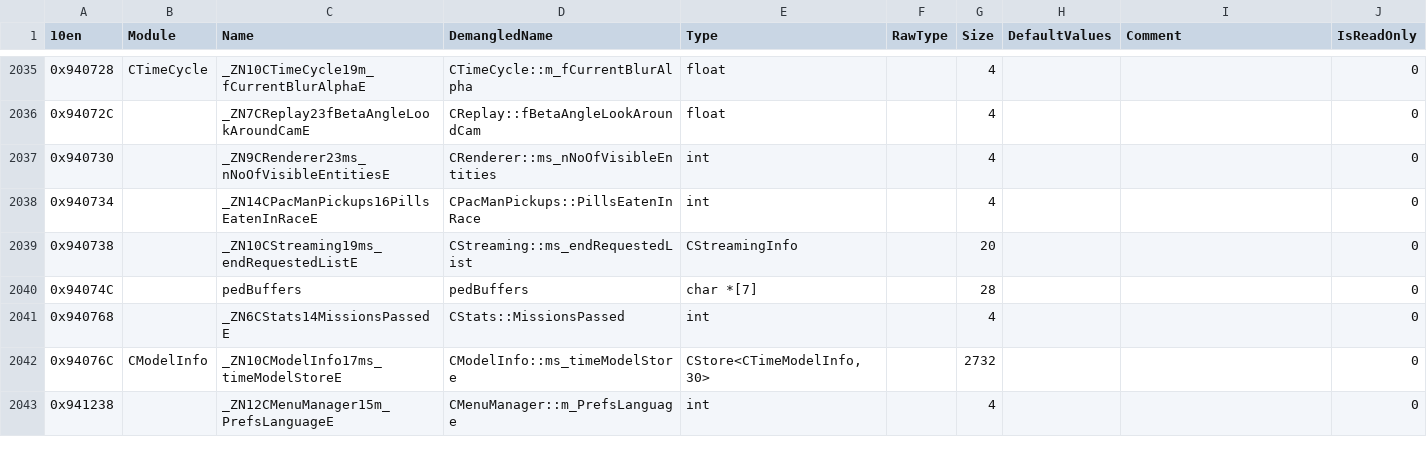
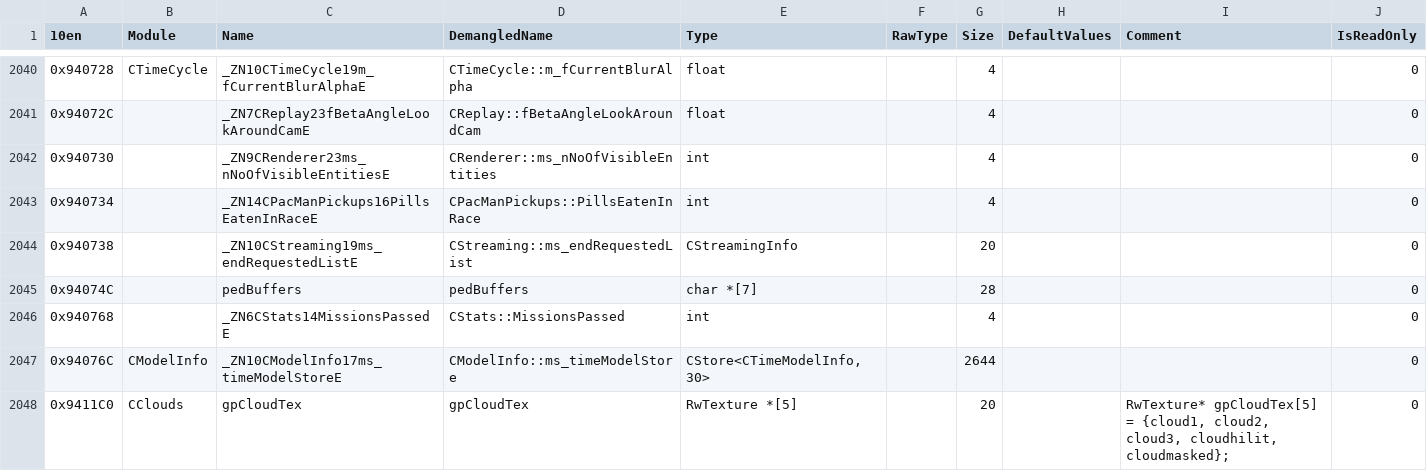
Before and after one commit to DK22Pac/gta_idb, a CSV file: database/gta3/plugin-sdk.iii.variables.10en.csv, drawn as a sheet; only a part is shown, gaps mark what is left out; the shorter side is filled out with more unchanged rows; the diff covers the shown part only.

```diff
--- a/database/gta3/plugin-sdk.iii.variables.10en.csv
+++ b/database/gta3/plugin-sdk.iii.variables.10en.csv
@@ -2041,2 +2046,3 @@
 0x940768,,_ZN6CStats14MissionsPassedE,CStats::MissionsPassed,int,,4,,,0
-0x94076C,CModelInfo,_ZN10CModelInfo17ms_timeModelStoreE,CModelInfo::ms_timeModelStore,"CStore<CTimeModelInfo, 30>",,2732,,,0
+0x94076C,CModelInfo,_ZN10CModelInfo17ms_timeModelStoreE,CModelInfo::ms_timeModelStore,"CStore<CTimeModelInfo, 30>",,2644,,,0
+0x9411C0,CClouds,gpCloudTex,gpCloudTex,RwTexture *[5],,20,,"RwTexture* gpCloudTex[5] = {cloud1, cloud2, cloud3, cloudhilit, cloudmasked};",0
```
Also changed, not shown: 7 added rows and 19 edited cells elsewhere in this file, database/gta3/plugin-sdk.iii.functions.11en.csv, database/gta3/plugin-sdk.iii.functions.steam.csv, 9 other files.
